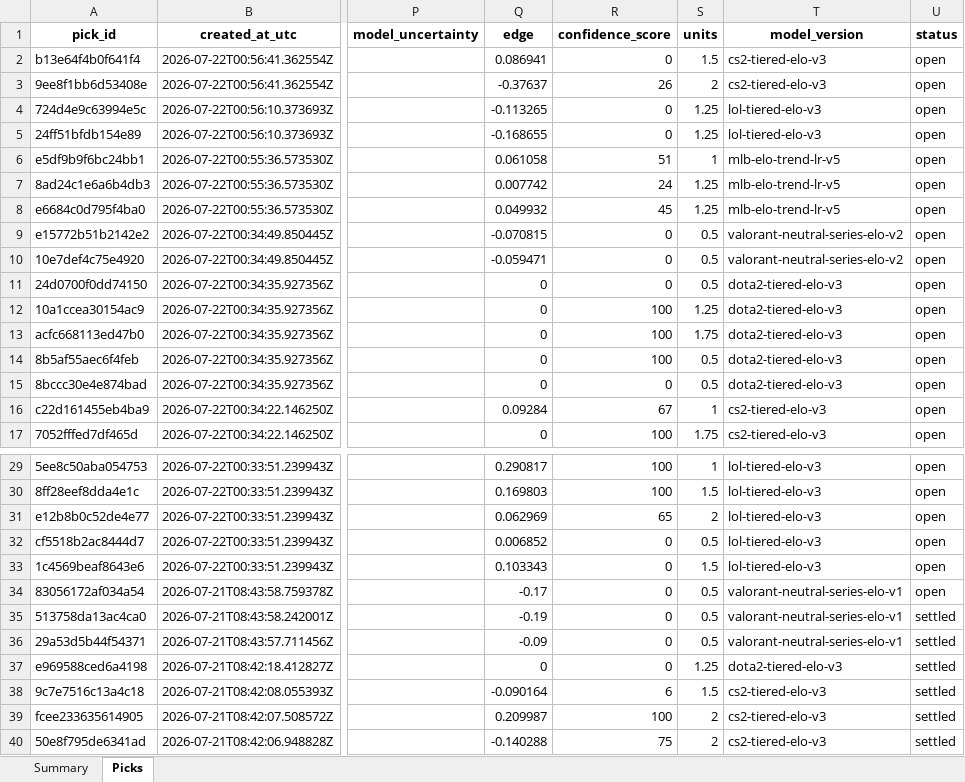
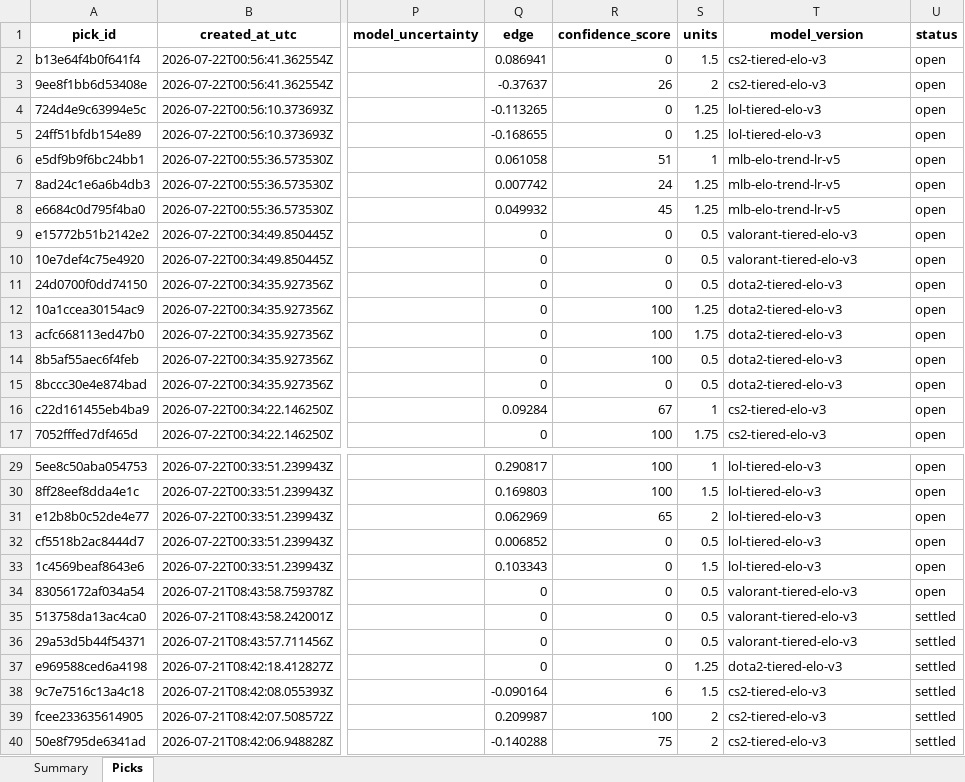
Before and after one commit to Vc9002/model-prediction, an Excel workbook: data/flat_picks.xlsx, sheet Picks, drawn as a sheet; only a part is shown, gaps mark what is left out; values as stored, in another font and other column widths than the file's, no borders; the diff names each change by its address in the sheet, - before the commit and + after, or states it on an @@ line.

Commit message:
Valorant v3 tiered-elo. All 4 esports now on v3
CS2: K=96 th=0.20 | Dota2: K=32 th=0.18 | LOL: K=32 th=0.20 | Valorant: K=32 th=0.20
All use dual-threshold: flat=0.0 (research), main=gated (edge>=0.02 + confidence)

```diff
--- a/data/flat_picks.xlsx (sheet Picks)
+++ b/data/flat_picks.xlsx (sheet Picks)
-Q9 (edge): -0.070815
+Q9 (edge): 0
-T9:T10 (model_version): valorant-neutral-series-elo-v2
+T9:T10 (model_version): valorant-tiered-elo-v3
-Q10 (edge): -0.059471
+Q10 (edge): 0
-Q34 (edge): -0.17
+Q34 (edge): 0
-T34:T36 (model_version): valorant-neutral-series-elo-v1
+T34:T36 (model_version): valorant-tiered-elo-v3
-Q35 (edge): -0.19
+Q35 (edge): 0
-Q36 (edge): -0.09
+Q36 (edge): 0
```
Also changed, not shown: data/picks.xlsx, 2 other files.
